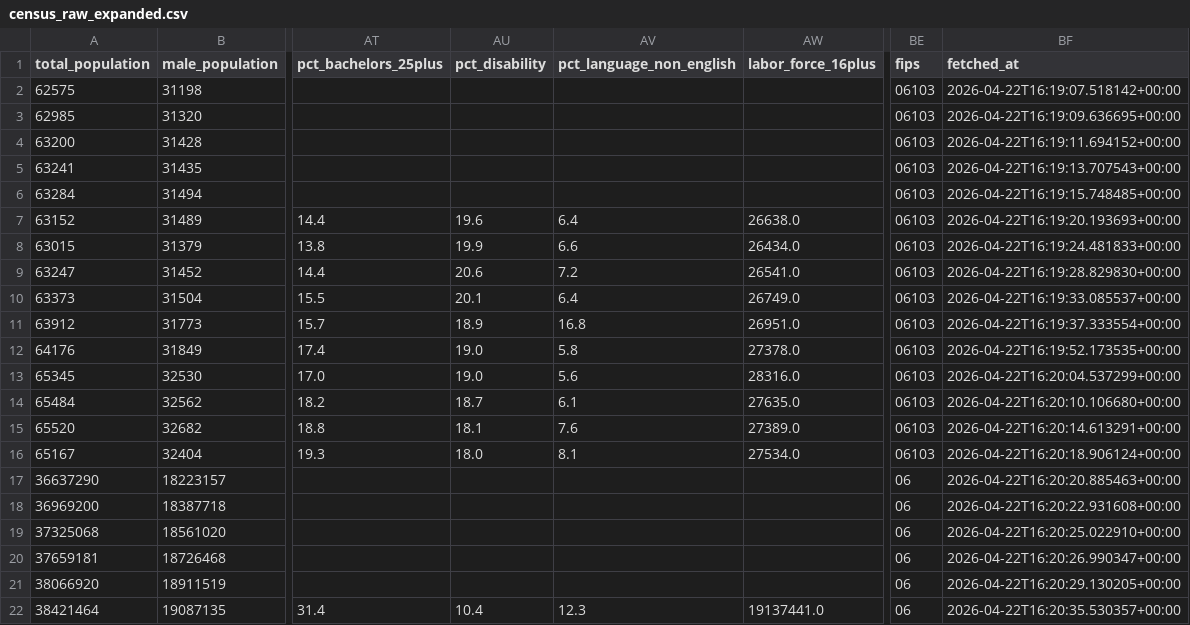
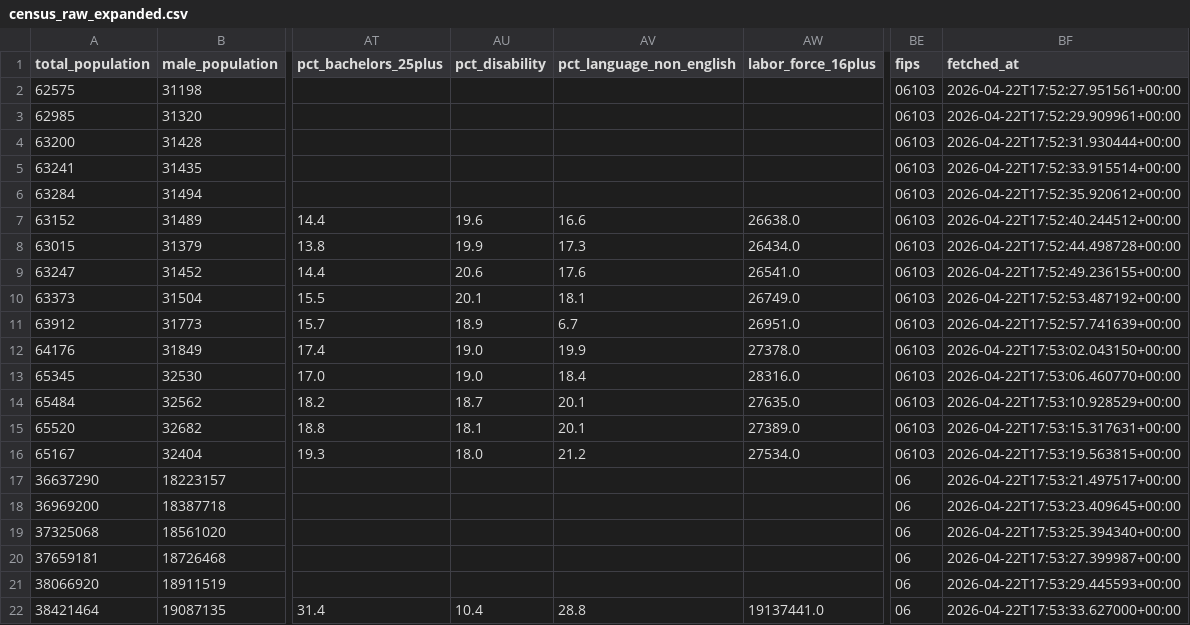
Before and after one commit to AVDataStudio/tehama-health-dashboard, a CSV file: Data/raw/Census/census_raw_expanded.csv, drawn as a sheet; only a part is shown, gaps mark what is left out; the diff covers the shown part only; the diff names each change by its address in the sheet, - before the commit and + after, or states it on an @@ line.

```diff
--- a/Data/raw/Census/census_raw_expanded.csv
+++ b/Data/raw/Census/census_raw_expanded.csv
-BF2 (fetched_at): 2026-04-22T16:19:07.518142+00:00
+BF2 (fetched_at): 2026-04-22T17:52:27.951561+00:00
-BF3 (fetched_at): 2026-04-22T16:19:09.636695+00:00
+BF3 (fetched_at): 2026-04-22T17:52:29.909961+00:00
-BF4 (fetched_at): 2026-04-22T16:19:11.694152+00:00
+BF4 (fetched_at): 2026-04-22T17:52:31.930444+00:00
-BF5 (fetched_at): 2026-04-22T16:19:13.707543+00:00
+BF5 (fetched_at): 2026-04-22T17:52:33.915514+00:00
-BF6 (fetched_at): 2026-04-22T16:19:15.748485+00:00
+BF6 (fetched_at): 2026-04-22T17:52:35.920612+00:00
-AV7 (pct_language_non_english): 6.4
+AV7 (pct_language_non_english): 16.6
-BF7 (fetched_at): 2026-04-22T16:19:20.193693+00:00
+BF7 (fetched_at): 2026-04-22T17:52:40.244512+00:00
-AV8 (pct_language_non_english): 6.6
+AV8 (pct_language_non_english): 17.3
-BF8 (fetched_at): 2026-04-22T16:19:24.481833+00:00
+BF8 (fetched_at): 2026-04-22T17:52:44.498728+00:00
-AV9 (pct_language_non_english): 7.2
+AV9 (pct_language_non_english): 17.6
-BF9 (fetched_at): 2026-04-22T16:19:28.829830+00:00
+BF9 (fetched_at): 2026-04-22T17:52:49.236155+00:00
-AV10 (pct_language_non_english): 6.4
+AV10 (pct_language_non_english): 18.1
-BF10 (fetched_at): 2026-04-22T16:19:33.085537+00:00
+BF10 (fetched_at): 2026-04-22T17:52:53.487192+00:00
-AV11 (pct_language_non_english): 16.8
+AV11 (pct_language_non_english): 6.7
-BF11 (fetched_at): 2026-04-22T16:19:37.333554+00:00
+BF11 (fetched_at): 2026-04-22T17:52:57.741639+00:00
-AV12 (pct_language_non_english): 5.8
+AV12 (pct_language_non_english): 19.9
-BF12 (fetched_at): 2026-04-22T16:19:52.173535+00:00
+BF12 (fetched_at): 2026-04-22T17:53:02.043150+00:00
-AV13 (pct_language_non_english): 5.6
+AV13 (pct_language_non_english): 18.4
-BF13 (fetched_at): 2026-04-22T16:20:04.537299+00:00
+BF13 (fetched_at): 2026-04-22T17:53:06.460770+00:00
-AV14 (pct_language_non_english): 6.1
+AV14 (pct_language_non_english): 20.1
-BF14 (fetched_at): 2026-04-22T16:20:10.106680+00:00
+BF14 (fetched_at): 2026-04-22T17:53:10.928529+00:00
-AV15 (pct_language_non_english): 7.6
+AV15 (pct_language_non_english): 20.1
-BF15 (fetched_at): 2026-04-22T16:20:14.613291+00:00
+BF15 (fetched_at): 2026-04-22T17:53:15.317631+00:00
-AV16 (pct_language_non_english): 8.1
+AV16 (pct_language_non_english): 21.2
-BF16 (fetched_at): 2026-04-22T16:20:18.906124+00:00
+BF16 (fetched_at): 2026-04-22T17:53:19.563815+00:00
-BF17 (fetched_at): 2026-04-22T16:20:20.885463+00:00
+BF17 (fetched_at): 2026-04-22T17:53:21.497517+00:00
-BF18 (fetched_at): 2026-04-22T16:20:22.931608+00:00
+BF18 (fetched_at): 2026-04-22T17:53:23.409645+00:00
-BF19 (fetched_at): 2026-04-22T16:20:25.022910+00:00
+BF19 (fetched_at): 2026-04-22T17:53:25.394340+00:00
-BF20 (fetched_at): 2026-04-22T16:20:26.990347+00:00
+BF20 (fetched_at): 2026-04-22T17:53:27.399987+00:00
-BF21 (fetched_at): 2026-04-22T16:20:29.130205+00:00
+BF21 (fetched_at): 2026-04-22T17:53:29.445593+00:00
-AV22 (pct_language_non_english): 12.3
+AV22 (pct_language_non_english): 28.8
-BF22 (fetched_at): 2026-04-22T16:20:35.530357+00:00
+BF22 (fetched_at): 2026-04-22T17:53:33.627000+00:00
```
Also changed, not shown: 43 edited cells elsewhere in this file, Data/processed/census_processed.csv, 4 other files.
